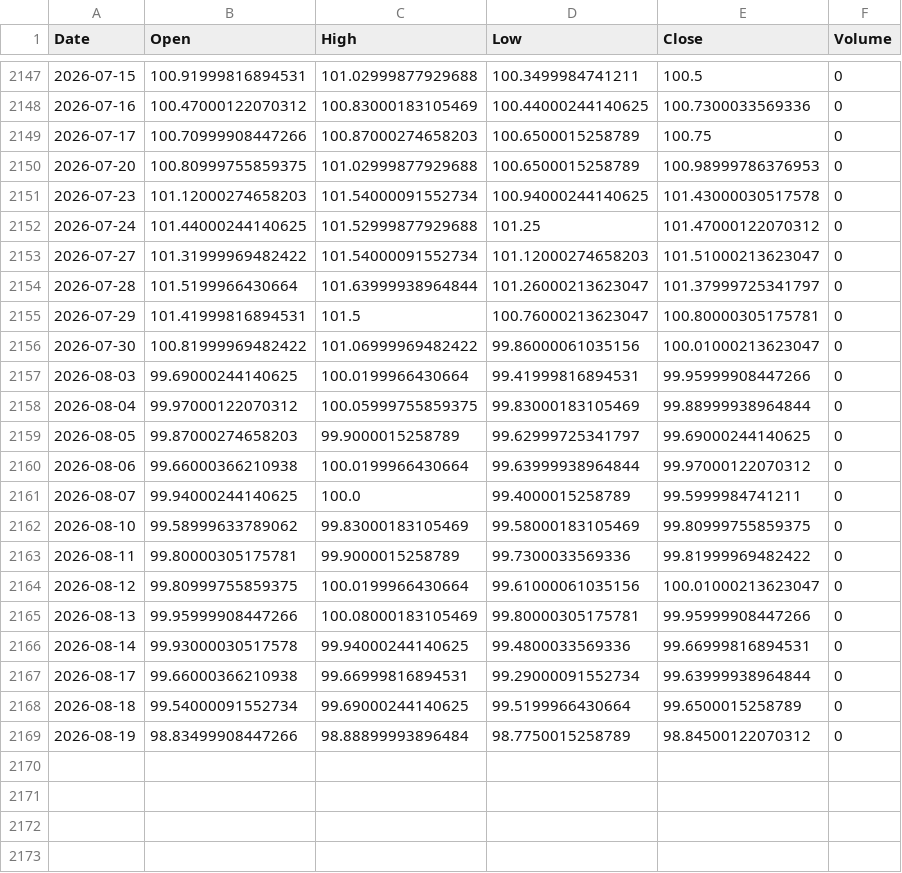
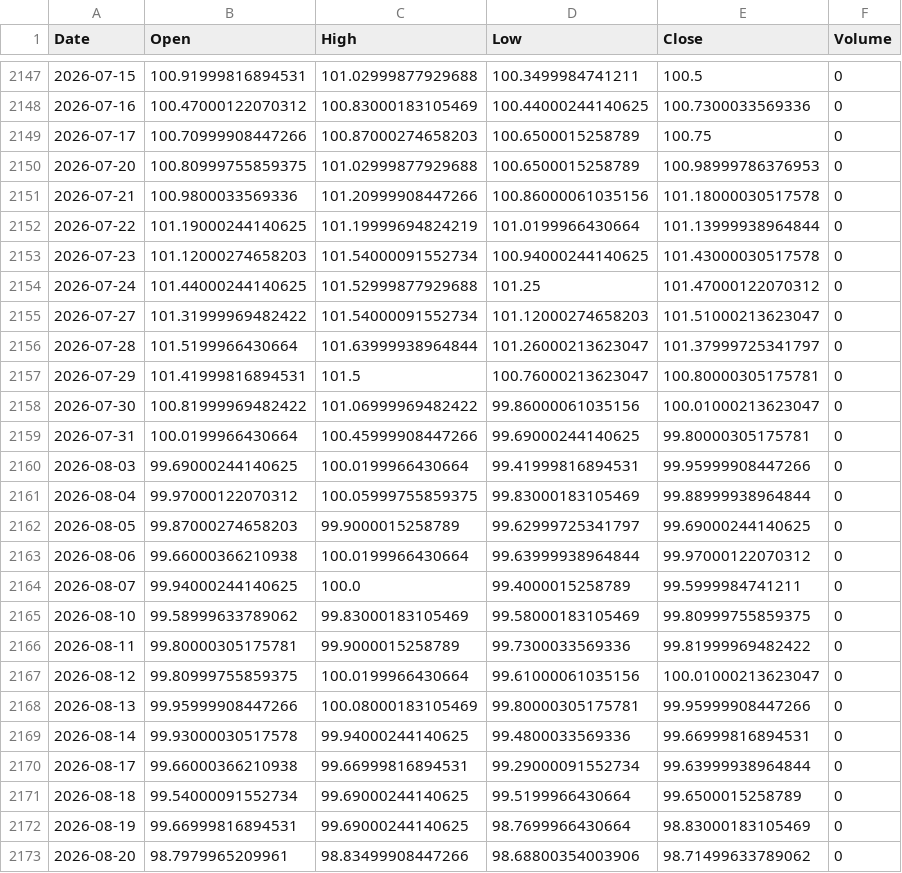
Before and after one commit to twangnhat-05/NGHIENCUUKHOAHOC, a CSV file: data/raw/USD_Index_ohlcv.csv, drawn as a sheet; only a part is shown, gaps mark what is left out.

Commit message:
chore(data): daily refresh 2026-08-21T03:09Z

```diff
--- a/data/raw/USD_Index_ohlcv.csv
+++ b/data/raw/USD_Index_ohlcv.csv
@@ -2150,2 +2150,4 @@
 2026-07-20,100.80999755859375,101.02999877929688,100.6500015258789,100.98999786376953,0
+2026-07-21,100.9800033569336,101.20999908447266,100.86000061035156,101.18000030517578,0
+2026-07-22,101.19000244140625,101.19999694824219,101.0199966430664,101.13999938964844,0
 2026-07-23,101.12000274658203,101.54000091552734,100.94000244140625,101.43000030517578,0
@@ -2156,2 +2158,3 @@
 2026-07-30,100.81999969482422,101.06999969482422,99.86000061035156,100.01000213623047,0
+2026-07-31,100.0199966430664,100.45999908447266,99.69000244140625,99.80000305175781,0
 2026-08-03,99.69000244140625,100.0199966430664,99.41999816894531,99.95999908447266,0
@@ -2168,2 +2171,3 @@
 2026-08-18,99.54000091552734,99.69000244140625,99.5199966430664,99.6500015258789,0
-2026-08-19,98.83499908447266,98.88899993896484,98.7750015258789,98.84500122070312,0
+2026-08-19,99.66999816894531,99.69000244140625,98.7699966430664,98.83000183105469,0
+2026-08-20,98.7979965209961,98.83499908447266,98.68800354003906,98.71499633789062,0
```
Also changed, not shown: data/raw/BTC_ohlcv.csv, data/raw/GLD_ohlcv.csv, 7 other files.
